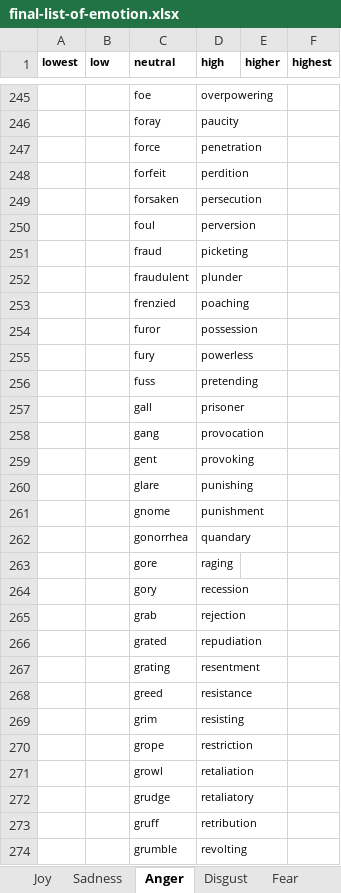
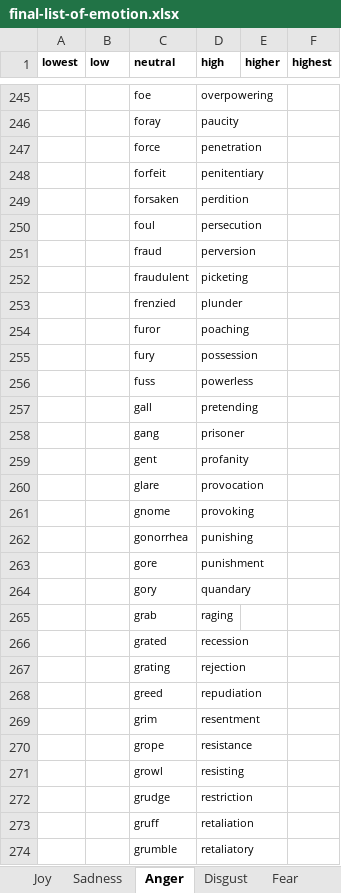
Before and after one commit to adamjohndbenitez/emotector, an Excel workbook: R/final-list-of-emotion.xlsx, sheet Anger, drawn as a sheet; only a part is shown, gaps mark what is left out; values as stored, in another font and other column widths than the file's, no borders; the diff covers the shown part only; the diff names each change by its address in the sheet, - before the commit and + after, or states it on an @@ line.

```diff
--- a/R/final-list-of-emotion.xlsx (sheet Anger)
+++ b/R/final-list-of-emotion.xlsx (sheet Anger)
-D248 (high): perdition
+D248 (high): penitentiary
-D249 (high): persecution
+D249 (high): perdition
-D250 (high): perversion
+D250 (high): persecution
-D251 (high): picketing
+D251 (high): perversion
-D252 (high): plunder
+D252 (high): picketing
-D253 (high): poaching
+D253 (high): plunder
-D254 (high): possession
+D254 (high): poaching
-D255 (high): powerless
+D255 (high): possession
-D256 (high): pretending
+D256 (high): powerless
-D257 (high): prisoner
+D257 (high): pretending
-D258 (high): provocation
+D258 (high): prisoner
-D259 (high): provoking
+D259 (high): profanity
-D260 (high): punishing
+D260 (high): provocation
-D261 (high): punishment
+D261 (high): provoking
-D262 (high): quandary
+D262 (high): punishing
-D263 (high): raging
+D263 (high): punishment
-D264 (high): recession
+D264 (high): quandary
-D265 (high): rejection
+D265 (high): raging
-D266 (high): repudiation
+D266 (high): recession
-D267 (high): resentment
+D267 (high): rejection
-D268 (high): resistance
+D268 (high): repudiation
-D269 (high): resisting
+D269 (high): resentment
-D270 (high): restriction
+D270 (high): resistance
-D271 (high): retaliation
+D271 (high): resisting
-D272 (high): retaliatory
+D272 (high): restriction
-D273 (high): retribution
+D273 (high): retaliation
-D274 (high): revolting
+D274 (high): retaliatory
```
Also changed, not shown: 35 added rows and 271 edited cells elsewhere in this sheet, sheet Fear, sheet Disgust, sheet Sadness, sheet Joy, R/www/word and emoji list.xlsx, 3 other files.
